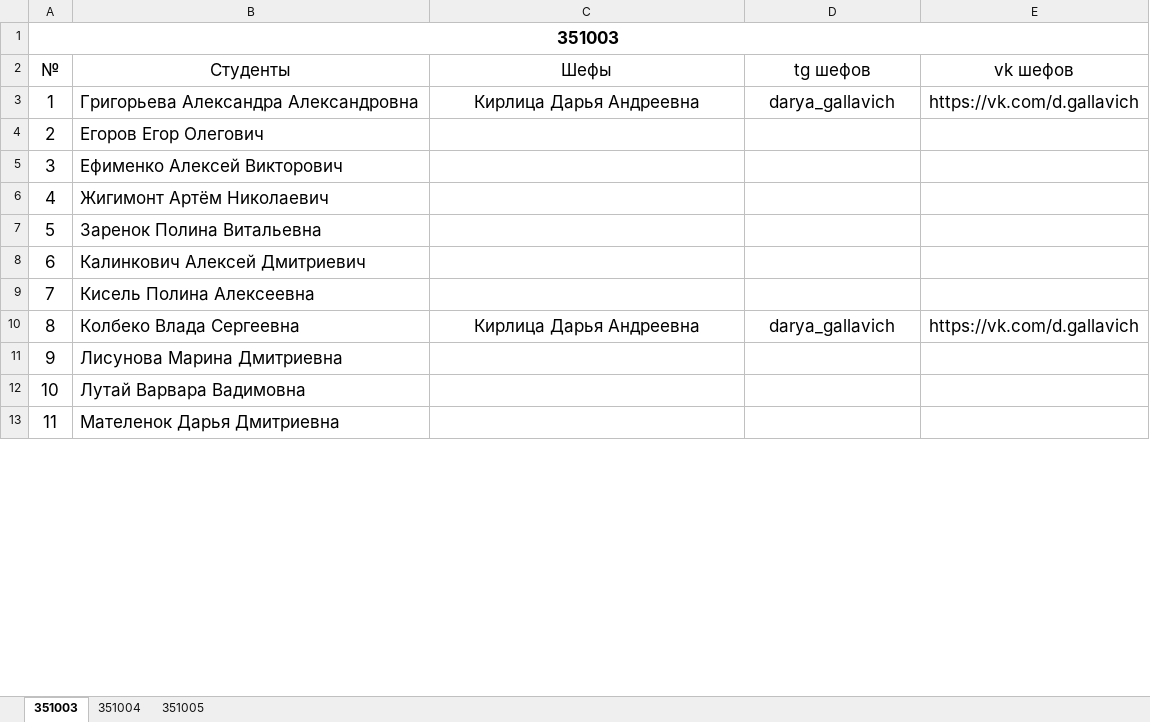
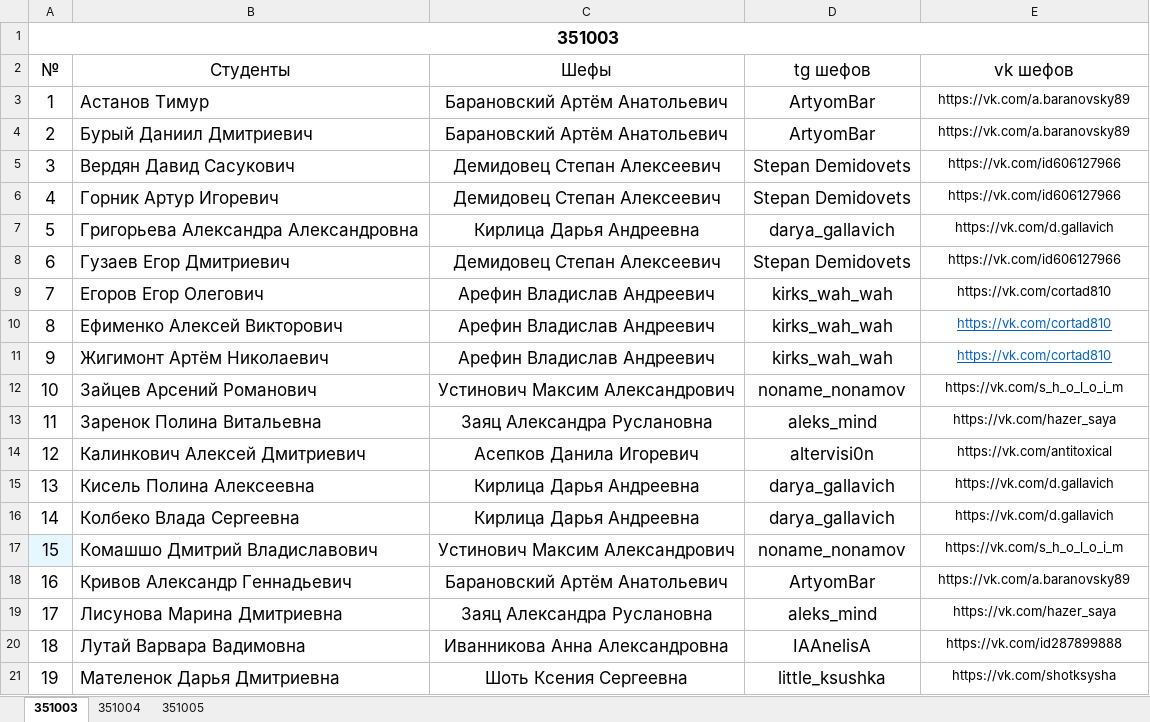
Before and after one commit to PIvchanskaya/Docs, an Excel workbook: Шефы.xlsx, sheet 351003, drawn as a sheet; only a part is shown; values as stored, in another font and other column widths than the file's, no borders; addresses are those after the commit; the diff covers the shown part only; the diff names each change by its address in the sheet, - before the commit and + after, or states it on an @@ line.

Commit message:
Update Шефы.xlsx

```diff
--- a/Шефы.xlsx (sheet 351003)
+++ b/Шефы.xlsx (sheet 351003)
+row 3: 1 | Астанов Тимур | Барановский Артём Анатольевич | ArtyomBar | https://vk.com/a.baranovsky89
+row 4: 2 | Бурый Даниил Дмитриевич | Барановский Артём Анатольевич | ArtyomBar | https://vk.com/a.baranovsky89
+row 5: 3 | Вердян Давид Сасукович | Демидовец Степан Алексеевич | Stepan Demidovets | https://vk.com/id606127966
+row 6: 4 | Горник Артур Игоревич | Демидовец Степан Алексеевич | Stepan Demidovets | https://vk.com/id606127966
@@ column A (№) renumbered from row 7 down @@
@@ E7 text size: smaller @@
+row 8: 6 | Гузаев Егор Дмитриевич | Демидовец Степан Алексеевич | Stepan Demidovets | https://vk.com/id606127966
-C9:C11 (Шефы): (empty)
+C9:C11 (Шефы): Арефин Владислав Андреевич
-D9:D11 (tg шефов): (empty)
+D9:D11 (tg шефов): kirks_wah_wah
-E9:E11 (vk шефов): (empty)
+E9:E11 (vk шефов): https://vk.com/cortad810
+row 12: 10 | Зайцев Арсений Романович | Устинович Максим Александрович | noname_nonamov | https://vk.com/s_h_o_l_o_i_m
-C13 (Шефы): (empty)
+C13 (Шефы): Заяц Александра Руслановна
-D13 (tg шефов): (empty)
+D13 (tg шефов): aleks_mind
-E13 (vk шефов): (empty)
+E13 (vk шефов): https://vk.com/hazer_saya
-C14 (Шефы): (empty)
+C14 (Шефы): Асепков Данила Игоревич
-D14 (tg шефов): (empty)
+D14 (tg шефов): altervisi0n
-E14 (vk шефов): (empty)
+E14 (vk шефов): https://vk.com/antitoxical
-C15 (Шефы): (empty)
+C15 (Шефы): Кирлица Дарья Андреевна
-D15 (tg шефов): (empty)
+D15 (tg шефов): darya_gallavich
-E15 (vk шефов): (empty)
+E15 (vk шефов): https://vk.com/d.gallavich
@@ E16 text size: smaller @@
+row 17: 15 | Комашшо Дмитрий Владиславович | Устинович Максим Александрович | noname_nonamov | https://vk.com/s_h_o_l_o_i_m
+row 18: 16 | Кривов Александр Геннадьевич | Барановский Артём Анатольевич | ArtyomBar | https://vk.com/a.baranovsky89
-C19 (Шефы): (empty)
+C19 (Шефы): Заяц Александра Руслановна
-D19 (tg шефов): (empty)
+D19 (tg шефов): aleks_mind
-E19 (vk шефов): (empty)
+E19 (vk шефов): https://vk.com/hazer_saya
-C20 (Шефы): (empty)
+C20 (Шефы): Иванникова Анна Александровна
-D20 (tg шефов): (empty)
+D20 (tg шефов): IAAnelisA
-E20 (vk шефов): (empty)
+E20 (vk шефов): https://vk.com/id287899888
-C21 (Шефы): (empty)
+C21 (Шефы): Шоть Ксения Сергеевна
-D21 (tg шефов): (empty)
+D21 (tg шефов): little_ksushka
-E21 (vk шефов): (empty)
+E21 (vk шефов): https://vk.com/shotksysha
```
Also changed, not shown: 2 added rows, 24 edited cells and cell formats elsewhere in this sheet, sheet 351005, sheet 351004.
